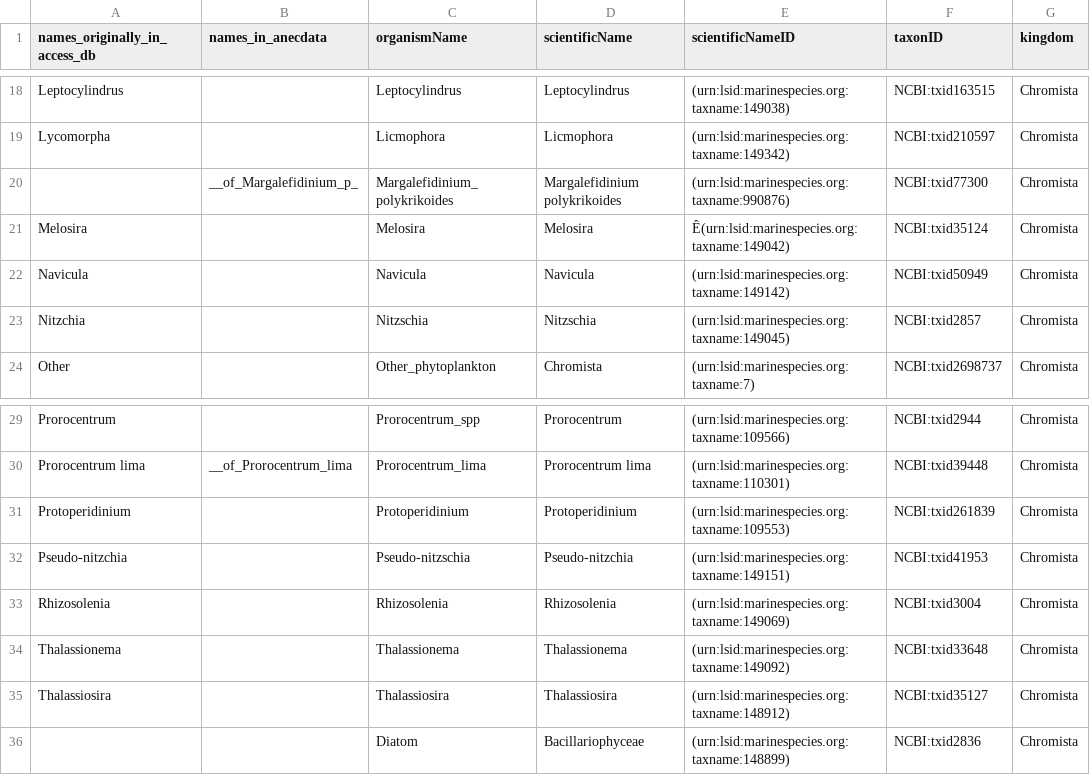
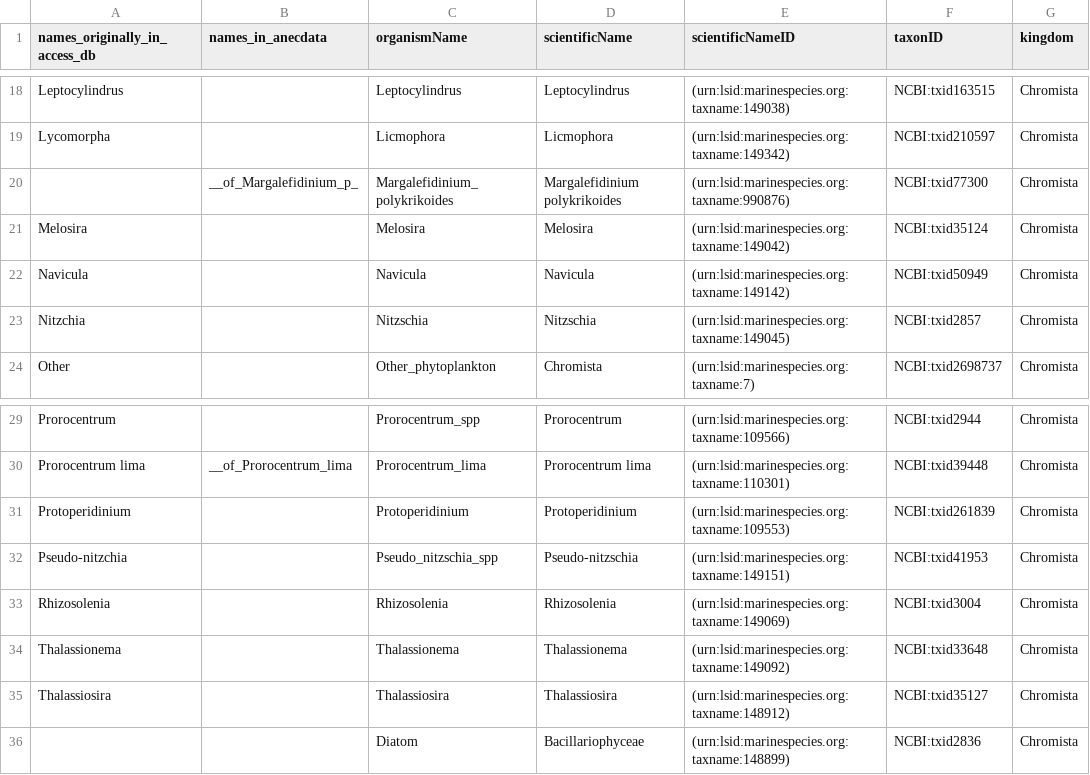
Before and after one commit to mikemaniscalco/MDIBL_phytoplankton, a CSV file: source_data/tax_table.csv, drawn as a sheet; only a part is shown, gaps mark what is left out; the diff names each change by its address in the sheet, - before the commit and + after, or states it on an @@ line.

```diff
--- a/source_data/tax_table.csv
+++ b/source_data/tax_table.csv
-E21 (scientificNameID): Ê(urn:lsid:marinespecies.org:taxname:149042)
+E21 (scientificNameID): (urn:lsid:marinespecies.org:taxname:149042)
-C32 (organismName): Pseudo-nitzschia
+C32 (organismName): Pseudo_nitzschia_spp
-D32 (scientificName): Pseudo-nitzchia
+D32 (scientificName): Pseudo-nitzschia
```
Also changed, not shown: source_data/MDIBL_phyto_db_tow2007.csv, source_data/columns_units.csv, 13 other files.
